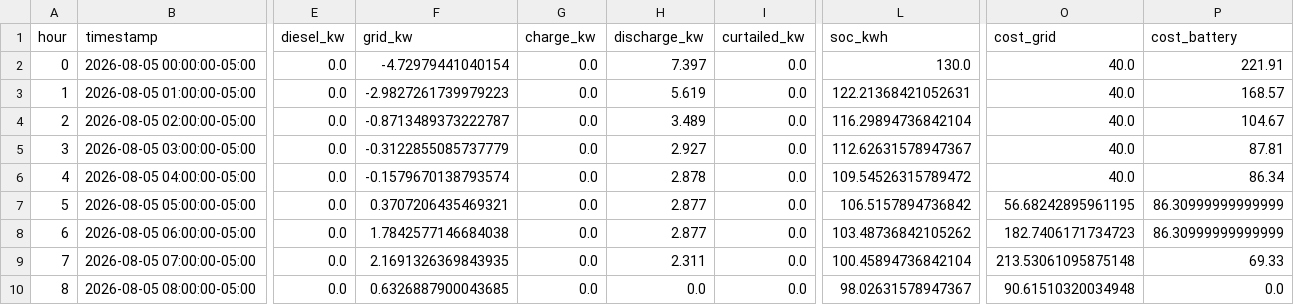
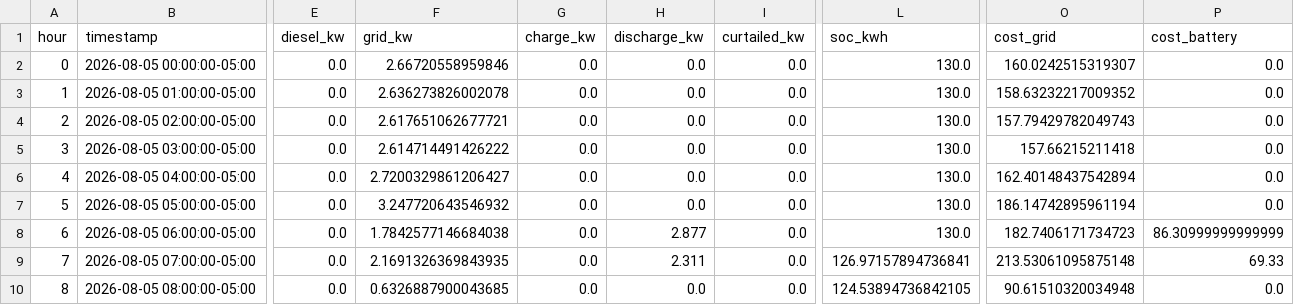
Before and after one commit to REQUIEM-FORCODE45/sistemas_inteligente_microrredes, a CSV file: results/pasto_narino/experiments/expA_traces_smpc.csv, drawn as a sheet; only a part is shown, gaps mark what is left out; the diff covers the shown part only; the diff names each change by its address in the sheet, - before the commit and + after, or states it on an @@ line.

```diff
--- a/results/pasto_narino/experiments/expA_traces_smpc.csv
+++ b/results/pasto_narino/experiments/expA_traces_smpc.csv
-F2 (grid_kw): -4.72979441040154
+F2 (grid_kw): 2.66720558959846
-H2 (discharge_kw): 7.397
+H2 (discharge_kw): 0.0
-O2 (cost_grid): 40.0
+O2 (cost_grid): 160.0242515319307
-P2 (cost_battery): 221.91
+P2 (cost_battery): 0.0
-F3 (grid_kw): -2.9827261739979223
+F3 (grid_kw): 2.636273826002078
-H3 (discharge_kw): 5.619
+H3 (discharge_kw): 0.0
-L3 (soc_kwh): 122.21368421052631
+L3 (soc_kwh): 130.0
-O3 (cost_grid): 40.0
+O3 (cost_grid): 158.63232217009352
-P3 (cost_battery): 168.57
+P3 (cost_battery): 0.0
-F4 (grid_kw): -0.8713489373222787
+F4 (grid_kw): 2.617651062677721
-H4 (discharge_kw): 3.489
+H4 (discharge_kw): 0.0
-L4 (soc_kwh): 116.29894736842104
+L4 (soc_kwh): 130.0
-O4 (cost_grid): 40.0
+O4 (cost_grid): 157.79429782049743
-P4 (cost_battery): 104.67
+P4 (cost_battery): 0.0
-F5 (grid_kw): -0.3122855085737779
+F5 (grid_kw): 2.614714491426222
-H5 (discharge_kw): 2.927
+H5 (discharge_kw): 0.0
-L5 (soc_kwh): 112.62631578947367
+L5 (soc_kwh): 130.0
-O5 (cost_grid): 40.0
+O5 (cost_grid): 157.66215211418
-P5 (cost_battery): 87.81
+P5 (cost_battery): 0.0
-F6 (grid_kw): -0.1579670138793574
+F6 (grid_kw): 2.7200329861206427
-H6 (discharge_kw): 2.878
+H6 (discharge_kw): 0.0
-L6 (soc_kwh): 109.54526315789472
+L6 (soc_kwh): 130.0
-O6 (cost_grid): 40.0
+O6 (cost_grid): 162.40148437542894
-P6 (cost_battery): 86.34
+P6 (cost_battery): 0.0
-F7 (grid_kw): 0.3707206435469321
+F7 (grid_kw): 3.247720643546932
-H7 (discharge_kw): 2.877
+H7 (discharge_kw): 0.0
-L7 (soc_kwh): 106.5157894736842
+L7 (soc_kwh): 130.0
-O7 (cost_grid): 56.68242895961195
+O7 (cost_grid): 186.14742895961194
-P7 (cost_battery): 86.30999999999999
+P7 (cost_battery): 0.0
-L8 (soc_kwh): 103.48736842105262
+L8 (soc_kwh): 130.0
-L9 (soc_kwh): 100.45894736842104
+L9 (soc_kwh): 126.97157894736841
-L10 (soc_kwh): 98.02631578947367
+L10 (soc_kwh): 124.53894736842105
```
Also changed, not shown: 130 edited cells elsewhere in this file, results/pasto_narino/experiments/expA_cumulative_cost.csv, results/pasto_narino/experiments/expA_metrics.csv, 10 other files.
